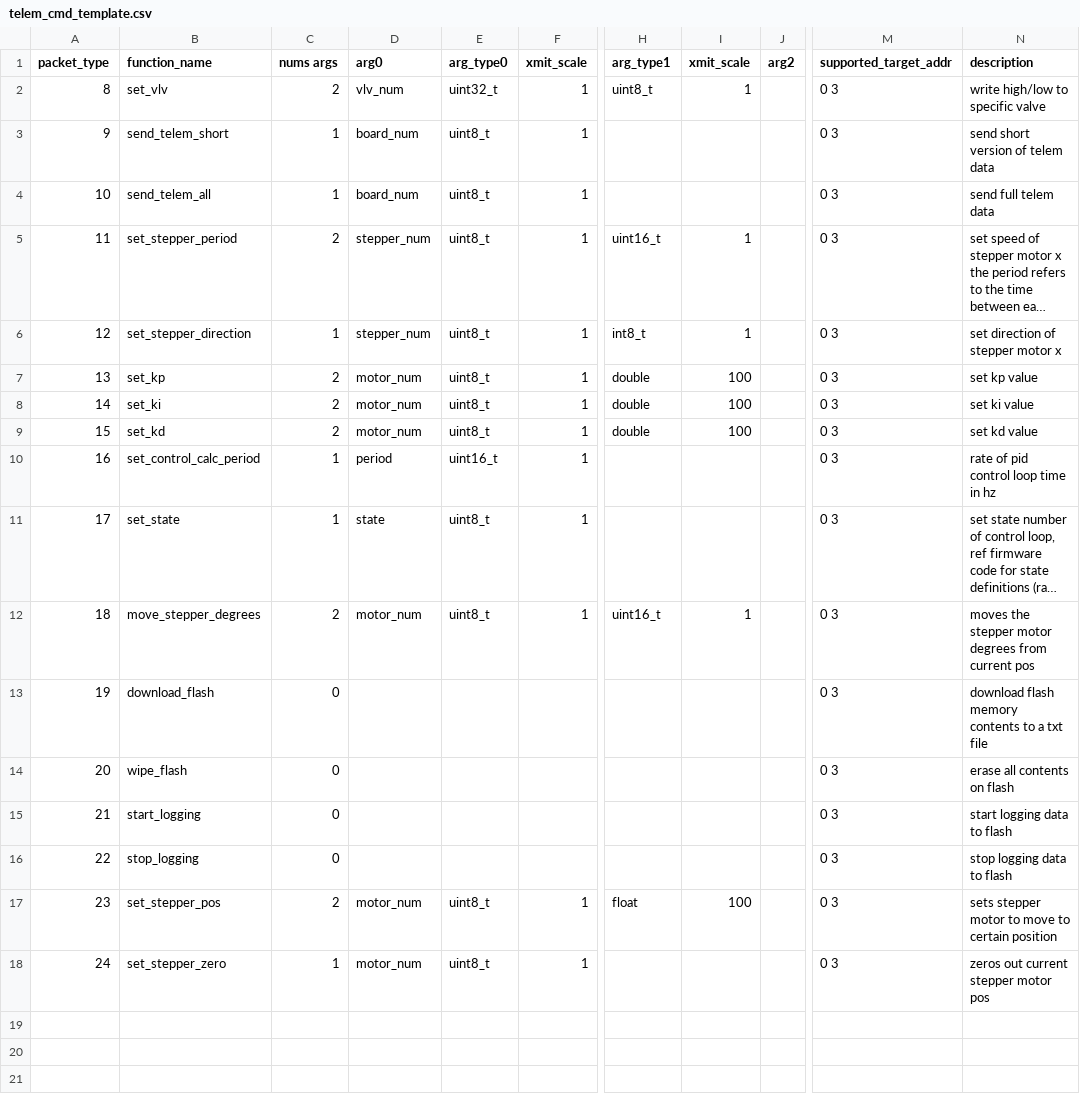
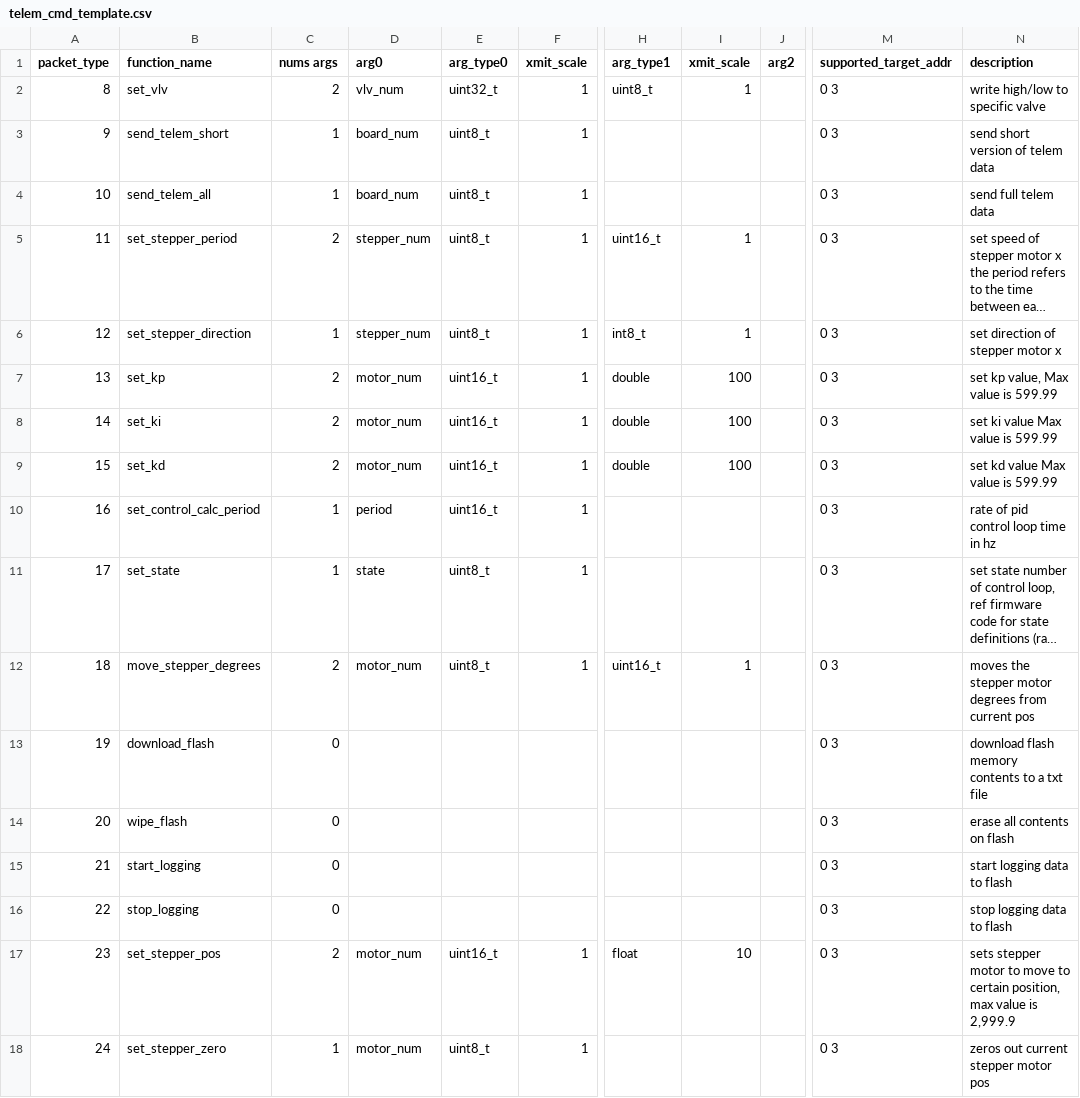
Before and after one commit to nkalan/MASA-firmware-libraries, a CSV file: SerialComms/python/telem_cmd_template.csv, drawn as a sheet; only a part is shown, gaps mark what is left out; long unchanged cells end in …; the diff names each change by its address in the sheet, - before the commit and + after, or states it on an @@ line.

Commit message:
Updated the xmit and tpye of some commands

```diff
--- a/SerialComms/python/telem_cmd_template.csv
+++ b/SerialComms/python/telem_cmd_template.csv
-E7:E9 (arg_type0): uint8_t
+E7:E9 (arg_type0): uint16_t
-N7 (description): set kp value
+N7 (description): set kp value, Max value is 599.99
-N8 (description): set ki value
+N8 (description): set ki value Max value is 599.99
-N9 (description): set kd value
+N9 (description): set kd value Max value is 599.99
-E17 (arg_type0): uint8_t
+E17 (arg_type0): uint16_t
-I17 (xmit_scale): 100
+I17 (xmit_scale): 10
-N17 (description): …to certain position
+N17 (description): …to certain position, max value is 2,999.9
```
Also changed, not shown: SerialComms/python/telem_data_template.csv.
